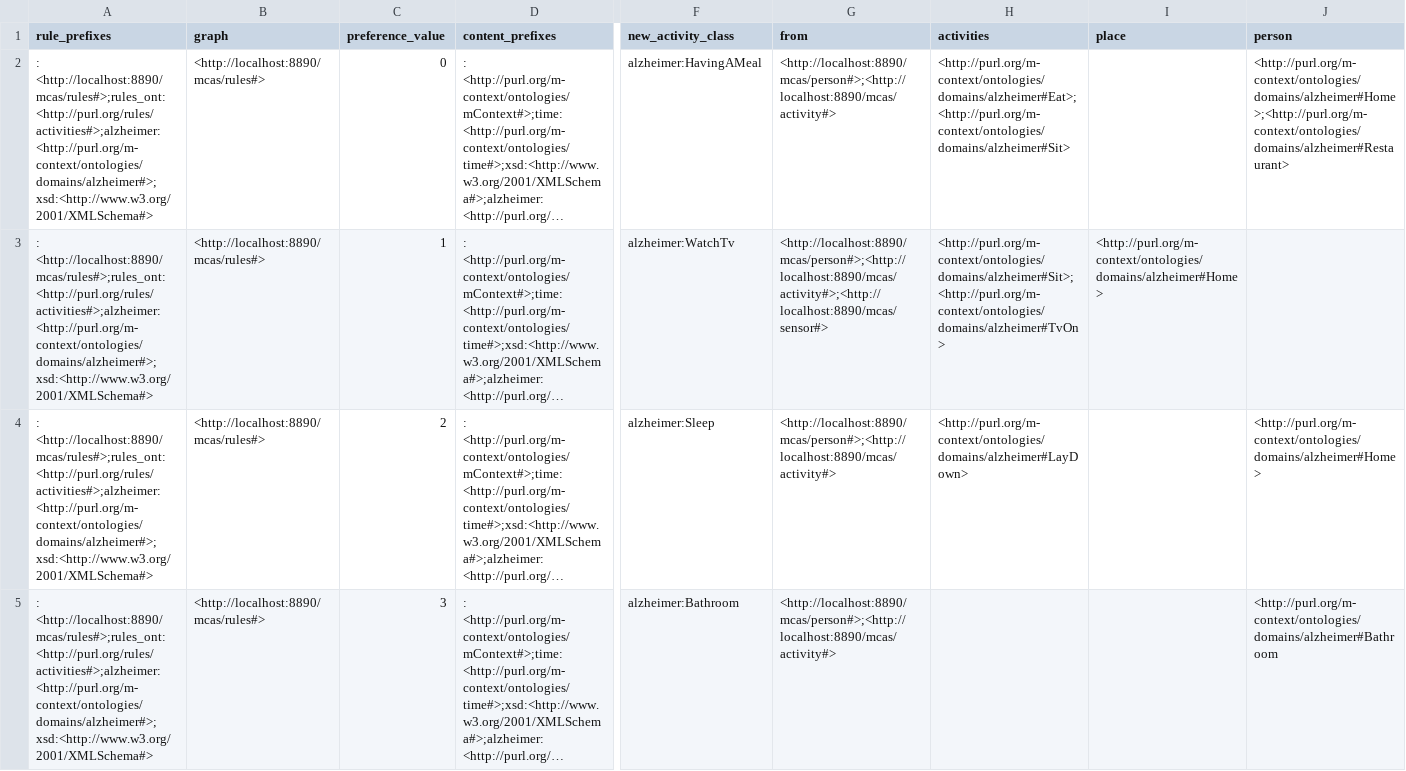
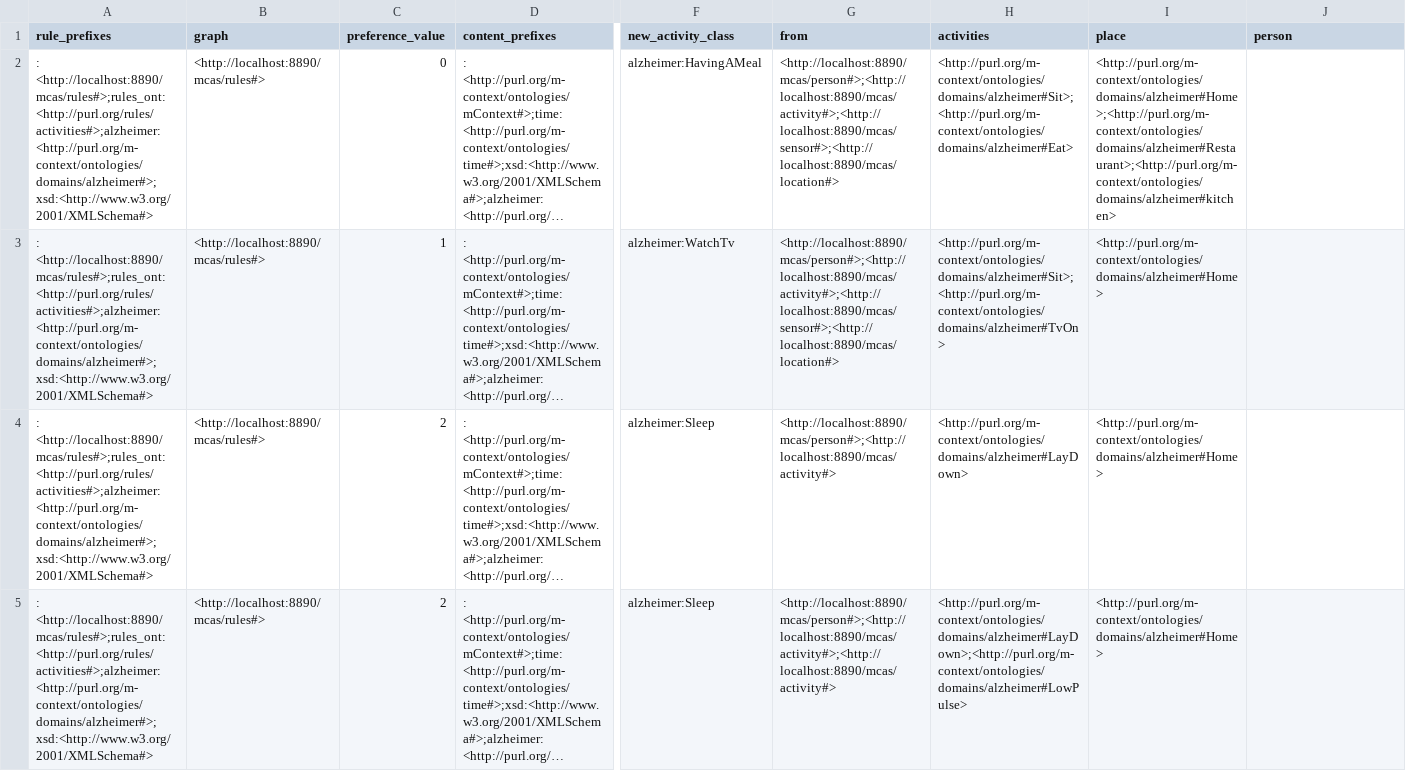
Before and after one commit to canarvaeza/mcas, a CSV file: Apps/mcas/mcas/src/main/resources/rules/rules_old.csv, drawn as a sheet; only a part is shown, gaps mark what is left out; long unchanged cells end in …; the diff covers the shown part only; the diff names each change by its address in the sheet, - before the commit and + after, or states it on an @@ line.

```diff
--- a/Apps/mcas/mcas/src/main/resources/rules/rules_old.csv
+++ b/Apps/mcas/mcas/src/main/resources/rules/rules_old.csv
-G2 (from): <http://localhost:8890/mcas/person#>;<http://localhost:8890/mcas/activity#>
+G2 (from): <http://localhost:8890/mcas/person#>;<http://localhost:8890/mcas/activity#>;<http://localhost:8890/mcas/sensor#>;<http://localhost:8890/mcas/location#>
-H2 (activities): <http://purl.org/m-context/ontologies/domains/alzheimer#Eat>;<http://purl.org/m-context/ontologies/domains/alzheimer#Sit>
+H2 (activities): <http://purl.org/m-context/ontologies/domains/alzheimer#Sit>;<http://purl.org/m-context/ontologies/domains/alzheimer#Eat>
-I2 (place): (empty)
+I2 (place): <http://purl.org/m-context/ontologies/domains/alzheimer#Home>;<http://purl.org/m-context/ontologies/domains/alzheimer#Restaurant>;<http://purl.org/m-context/ontologies/domains/alzheimer#kitchen>
-J2 (person): <http://purl.org/m-context/ontologies/domains/alzheimer#Home>;<http://purl.org/m-context/ontologies/domains/alzheimer#Restaurant>
+J2 (person): (empty)
-G3 (from): <http://localhost:8890/mcas/person#>;<http://localhost:8890/mcas/activity#>;<http://localhost:8890/mcas/sensor#>
+G3 (from): <http://localhost:8890/mcas/person#>;<http://localhost:8890/mcas/activity#>;<http://localhost:8890/mcas/sensor#>;<http://localhost:8890/mcas/location#>
-I4:I5 (place): (empty)
+I4:I5 (place): <http://purl.org/m-context/ontologies/domains/alzheimer#Home>
-J4 (person): <http://purl.org/m-context/ontologies/domains/alzheimer#Home>
+J4 (person): (empty)
-C5 (preference_value): 3
+C5 (preference_value): 2
-F5 (new_activity_class): alzheimer:Bathroom
+F5 (new_activity_class): alzheimer:Sleep
-G5 (from): <http://localhost:8890/mcas/person#>;<http://localhost:8890/mcas/activity#>
+G5 (from): <http://localhost:8890/mcas/person#>;<http://localhost:8890/mcas/activity#>;<http://localhost:8890/mcas/activity#>
-H5 (activities): (empty)
+H5 (activities): <http://purl.org/m-context/ontologies/domains/alzheimer#LayDown>;<http://purl.org/m-context/ontologies/domains/alzheimer#LowPulse>
-J5 (person): <http://purl.org/m-context/ontologies/domains/alzheimer#Bathroom
+J5 (person): (empty)
```
Also changed, not shown: 1 added row and 4 edited cells elsewhere in this file, 2 other files.
